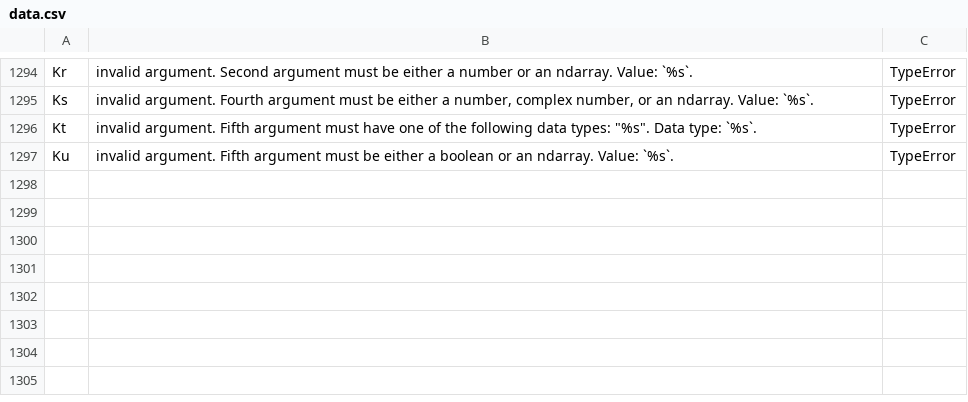
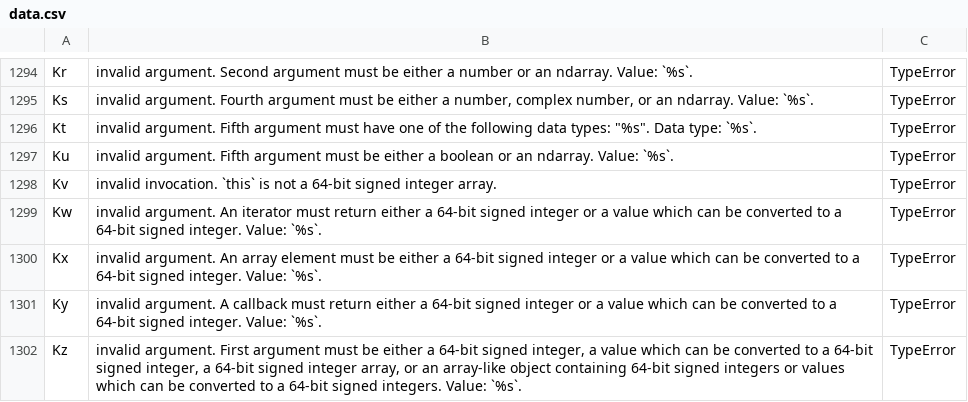
Before and after one commit to stdlib-js/error, a CSV file: tools/database/data/data.csv, drawn as a sheet; only a part is shown, gaps mark what is left out.

```diff
--- a/tools/database/data/data.csv
+++ b/tools/database/data/data.csv
@@ -1297 +1297,6 @@
 "Ku","invalid argument. Fifth argument must be either a boolean or an ndarray. Value: `%s`.","TypeError"
+"Kv","invalid invocation. `this` is not a 64-bit signed integer array.","TypeError"
+"Kw","invalid argument. An iterator must return either a 64-bit signed integer or a value which can be converted to a 64-bit signed integer. Value: `%s`.","TypeError"
+"Kx","invalid argument. An array element must be either a 64-bit signed integer or a value which can be converted to a 64-bit signed integer. Value: `%s`.","TypeError"
+"Ky","invalid argument. A callback must return either a 64-bit signed integer or a value which can be converted to a 64-bit signed integer. Value: `%s`.","TypeError"
+"Kz","invalid argument. First argument must be either a 64-bit signed integer, a value which can be converted to a 64-bit signed integer, a 64-bit signed integer array, or an array-like object containing 64-bit signed integers or values which can be converted to a 64-bit signed integers. Value: `%s`.","TypeError"
```
Also changed, not shown: tools/id2pkg/data/data.csv, tools/pkg2id/data/data.csv, 5 other files.
